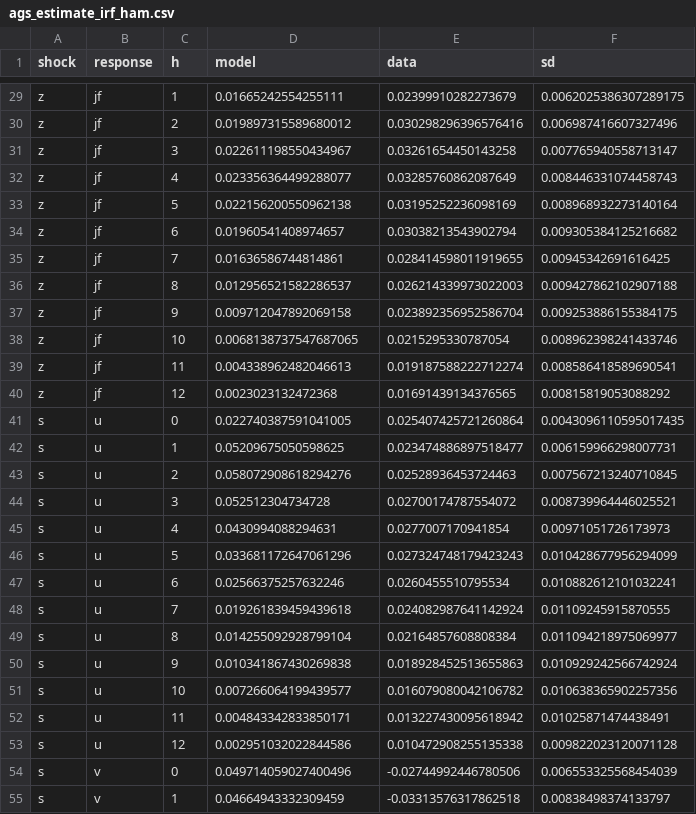
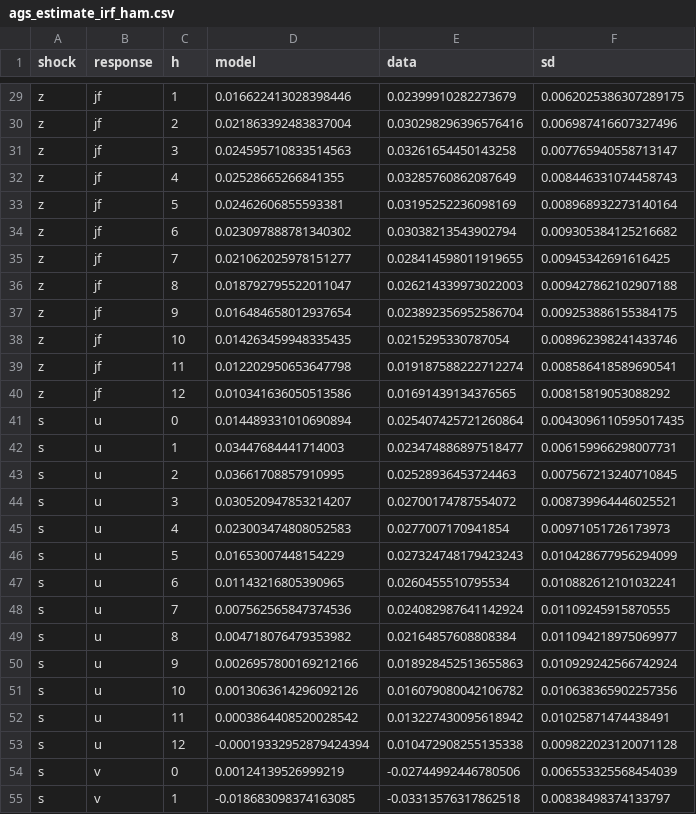
Before and after one commit to msilva913/Sunk-entry-costs--endogenous-variety--and-unemployment, a CSV file: Data/Programs AGS/ags_estimate_irf_ham.csv, drawn as a sheet; only a part is shown, gaps mark what is left out; the diff covers the shown part only; the diff names each change by its address in the sheet, - before the commit and + after, or states it on an @@ line.

```diff
--- a/Data/Programs AGS/ags_estimate_irf_ham.csv
+++ b/Data/Programs AGS/ags_estimate_irf_ham.csv
-D29 (model): 0.01665242554255111
+D29 (model): 0.016622413028398446
-D30 (model): 0.019897315589680012
+D30 (model): 0.021863392483837004
-D31 (model): 0.022611198550434967
+D31 (model): 0.024595710833514563
-D32 (model): 0.023356364499288077
+D32 (model): 0.02528665266841355
-D33 (model): 0.022156200550962138
+D33 (model): 0.02462606855593381
-D34 (model): 0.01960541408974657
+D34 (model): 0.023097888781340302
-D35 (model): 0.01636586744814861
+D35 (model): 0.021062025978151277
-D36 (model): 0.012956521582286537
+D36 (model): 0.018792795522011047
-D37 (model): 0.009712047892069158
+D37 (model): 0.016484658012937654
-D38 (model): 0.0068138737547687065
+D38 (model): 0.014263459948335435
-D39 (model): 0.004338962482046613
+D39 (model): 0.012202950653647798
-D40 (model): 0.0023023132472368
+D40 (model): 0.010341636050513586
-D41 (model): 0.022740387591041005
+D41 (model): 0.014489331010690894
-D42 (model): 0.05209675050598625
+D42 (model): 0.03447684441714003
-D43 (model): 0.058072908618294276
+D43 (model): 0.03661708857910995
-D44 (model): 0.052512304734728
+D44 (model): 0.030520947853214207
-D45 (model): 0.0430994088294631
+D45 (model): 0.023003474808052583
-D46 (model): 0.033681172647061296
+D46 (model): 0.01653007448154229
-D47 (model): 0.02566375257632246
+D47 (model): 0.01143216805390965
-D48 (model): 0.019261839459439618
+D48 (model): 0.007562565847374536
-D49 (model): 0.014255092928799104
+D49 (model): 0.004718076479353982
-D50 (model): 0.010341867430269838
+D50 (model): 0.0026957800169212166
-D51 (model): 0.007266064199439577
+D51 (model): 0.0013063614296092126
-D52 (model): 0.004843342833850171
+D52 (model): 0.0003864408520028542
-D53 (model): 0.002951032022844586
+D53 (model): -0.00019332952879424394
-D54 (model): 0.049714059027400496
+D54 (model): 0.00124139526999219
-D55 (model): 0.04664943332309459
+D55 (model): -0.018683098374163085
```
Also changed, not shown: 90 edited cells elsewhere in this file, Data/Programs AGS/ags_estimate_final_hp.csv, Data/Programs AGS/ags_estimate_irf_hp.csv, 6 other files.
